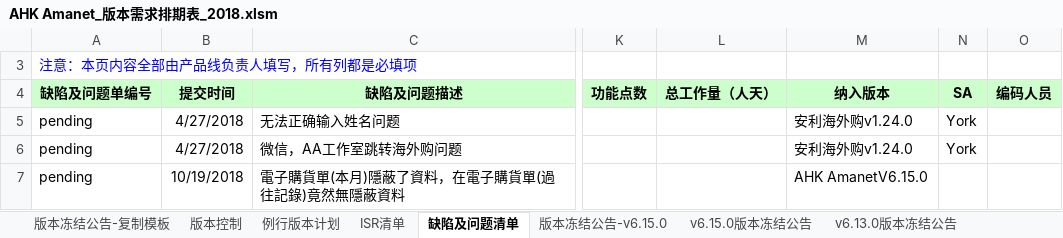
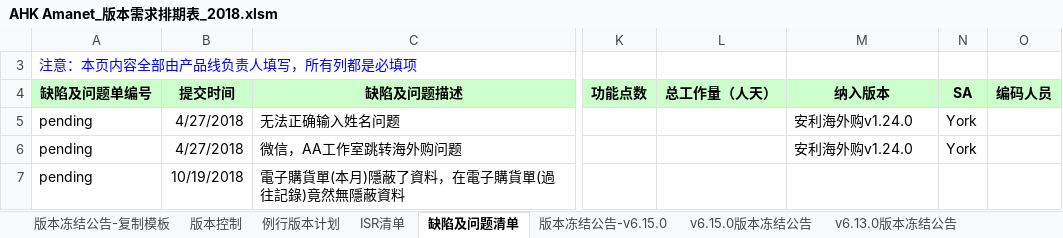
Before and after one commit to kerust1234/ahkamanet, an Excel workbook: requirement/AHK Amanet_版本需求排期表_2018.xlsm, sheet 缺陷及问题清单, drawn as a sheet; only a part is shown, gaps mark what is left out; values as stored, in another font and other column widths than the file's, no borders; the diff names each change by its address in the sheet, - before the commit and + after, or states it on an @@ line.

```diff
--- a/requirement/AHK Amanet_版本需求排期表_2018.xlsm (sheet 缺陷及问题清单)
+++ b/requirement/AHK Amanet_版本需求排期表_2018.xlsm (sheet 缺陷及问题清单)
-M7 (纳入版本): AHK AmanetV6.15.0
+M7 (纳入版本): (empty)
```
Also changed, not shown: sheet 版本冻结公告-v6.15.0, sheet ISR清单, sheet v6.12.1版本冻结公告, sheet v6.13.0版本冻结公告, sheet 版本冻结公告-复制模板, sheet v1.17.0版本冻结公告, 5 more sheets, charts or pictures, management/周报-2018.xlsx.
